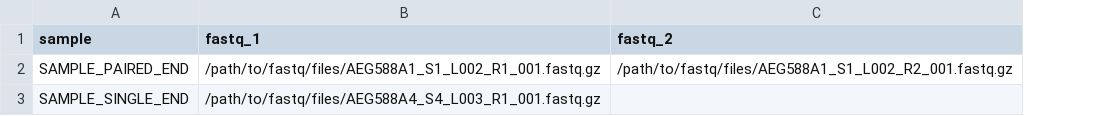
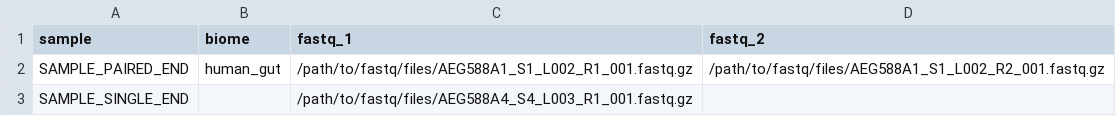
Before and after one commit to schirmer-lab/metagear-pipeline, a CSV file: assets/samplesheet.csv, drawn as a sheet; the diff names each change by its address in the sheet, - before the commit and + after, or states it on an @@ line.

Commit message:
Add iter-1 infrastructure for integrated_classification milestone
Wires the chromosome partition, biome samplesheet column, and CheckM2 DB
setup, which together unblock iter-2 bacterial binning. Specifically:

- schema_input.json + samplesheet.csv: optional `biome` enum column
  between `sample` and `fastq_1`; defaults to 'global' when empty.
- input_check.nf: Groovy BIOMES enum check. No meta.biome injection (kept
  narrow to avoid invalidating downstream caches; bacterial_binning will
  re-read the CSV locally).
- detection.nf + modules/local/genomad/extract_chromosome: new
  GENOMAD_EXTRACT_CHROMOSOME process derives a chromosome FASTA by
  subtracting MERGE_TABLES' FDR-passed viral + plasmid IDs from contigs.
- databases.nf + workflow_definitions.json: new `contig_classification`
  DB group adds the CheckM2 DIAMOND DB via CHECKM2_DATABASEDOWNLOAD.
- modules/nf-core/{checkm2,tiara}: installed. CheckM2 gates iter-2 bin
  QC + Binette refinement; Tiara is reserved for iter-3 euk screen.
  modules.json registration deferred to a follow-up commit.
- assets/empty.txt: zero-byte fallback for samples with no viral or
  plasmid calls in the detection join (used with remainder:true).

Verified end-to-end on the 20-sample HMP2 cohort; no regressions vs the
pre-iter-1 baseline (see scratch/verify_iter1_regression.md).

```diff
--- a/assets/samplesheet.csv
+++ b/assets/samplesheet.csv
+column B (biome), row 2: human_gut
```
Also changed, not shown: 24 other files.
